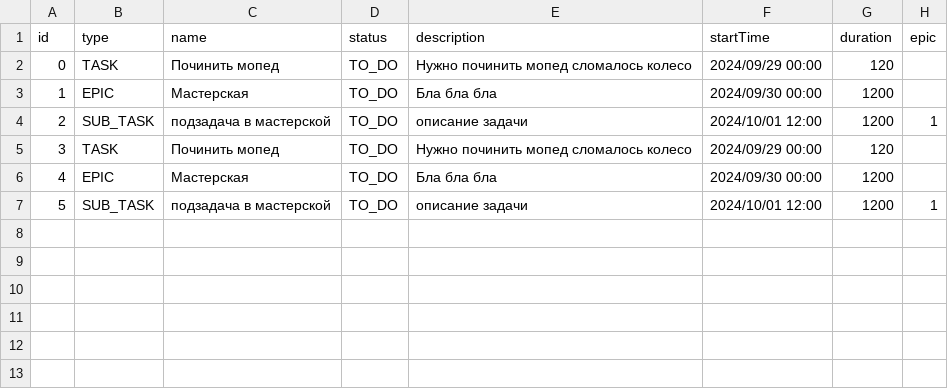
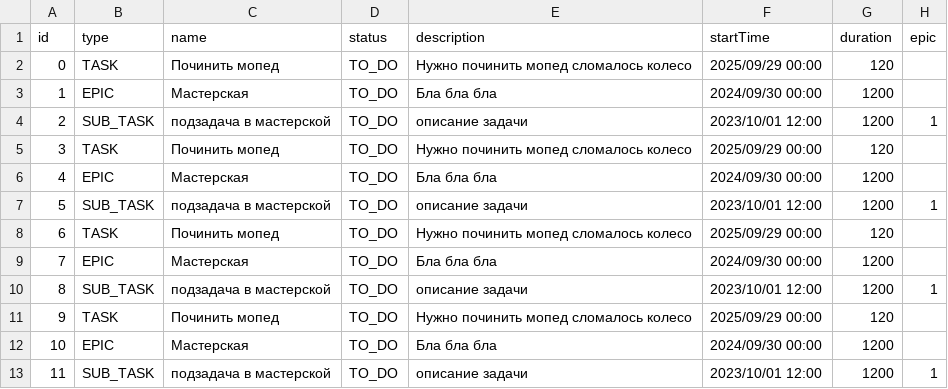
Before and after one commit to savva200197531/taskmanagerjava, a CSV file: src/ru/yandex/taskmanager/filedb/task.csv, drawn as a sheet.

Commit message:
Добавить сортировку задач по startTime

```diff
--- a/src/ru/yandex/taskmanager/filedb/task.csv
+++ b/src/ru/yandex/taskmanager/filedb/task.csv
@@ -1,7 +1,13 @@
 id,type,name,status,description,startTime,duration,epic
-0,TASK,Починить мопед,TO_DO,Нужно починить мопед сломалось колесо,2024/09/29 00:00,120,
+0,TASK,Починить мопед,TO_DO,Нужно починить мопед сломалось колесо,2025/09/29 00:00,120,
 1,EPIC,Мастерская,TO_DO,Бла бла бла,2024/09/30 00:00,1200,
-2,SUB_TASK,подзадача в мастерской,TO_DO,описание задачи,2024/10/01 12:00,1200,1
-3,TASK,Починить мопед,TO_DO,Нужно починить мопед сломалось колесо,2024/09/29 00:00,120,
+2,SUB_TASK,подзадача в мастерской,TO_DO,описание задачи,2023/10/01 12:00,1200,1
+3,TASK,Починить мопед,TO_DO,Нужно починить мопед сломалось колесо,2025/09/29 00:00,120,
 4,EPIC,Мастерская,TO_DO,Бла бла бла,2024/09/30 00:00,1200,
-5,SUB_TASK,подзадача в мастерской,TO_DO,описание задачи,2024/10/01 12:00,1200,1
+5,SUB_TASK,подзадача в мастерской,TO_DO,описание задачи,2023/10/01 12:00,1200,1
+6,TASK,Починить мопед,TO_DO,Нужно починить мопед сломалось колесо,2025/09/29 00:00,120,
+7,EPIC,Мастерская,TO_DO,Бла бла бла,2024/09/30 00:00,1200,
+8,SUB_TASK,подзадача в мастерской,TO_DO,описание задачи,2023/10/01 12:00,1200,1
+9,TASK,Починить мопед,TO_DO,Нужно починить мопед сломалось колесо,2025/09/29 00:00,120,
+10,EPIC,Мастерская,TO_DO,Бла бла бла,2024/09/30 00:00,1200,
+11,SUB_TASK,подзадача в мастерской,TO_DO,описание задачи,2023/10/01 12:00,1200,1
```
Also changed, not shown: 2 other files.
